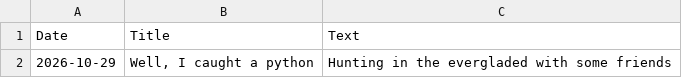
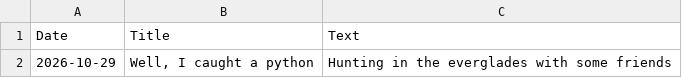
Before and after one commit to WalkerCopeland/WalkerCopeland.github.io, a CSV file: data/news.csv, drawn as a sheet.

```diff
--- a/data/news.csv
+++ b/data/news.csv
@@ -1,2 +1,2 @@
 "Date","Title","Text"
-"2026-10-29","Well, I caught a python","Hunting in the evergladed with some friends"
+"2026-10-29","Well, I caught a python","Hunting in the everglades with some friends"
```
Also changed, not shown: data/links.csv, data/school.csv.
